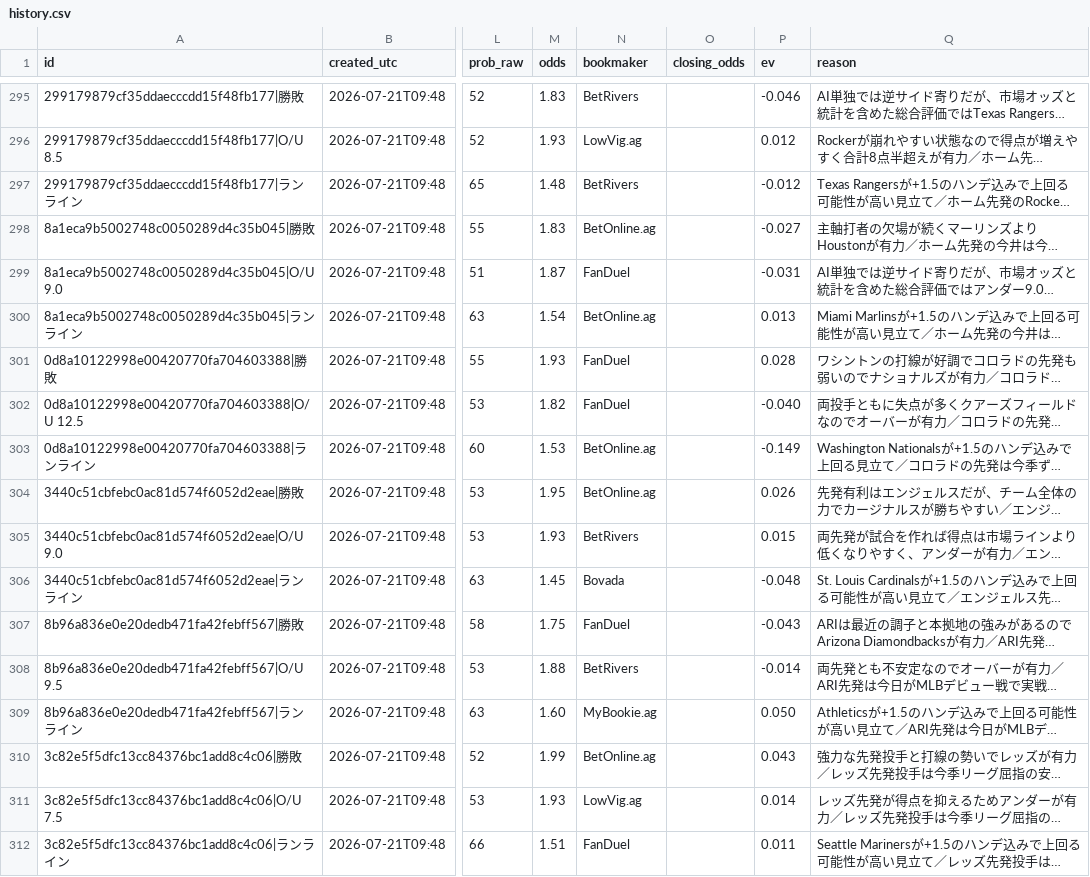
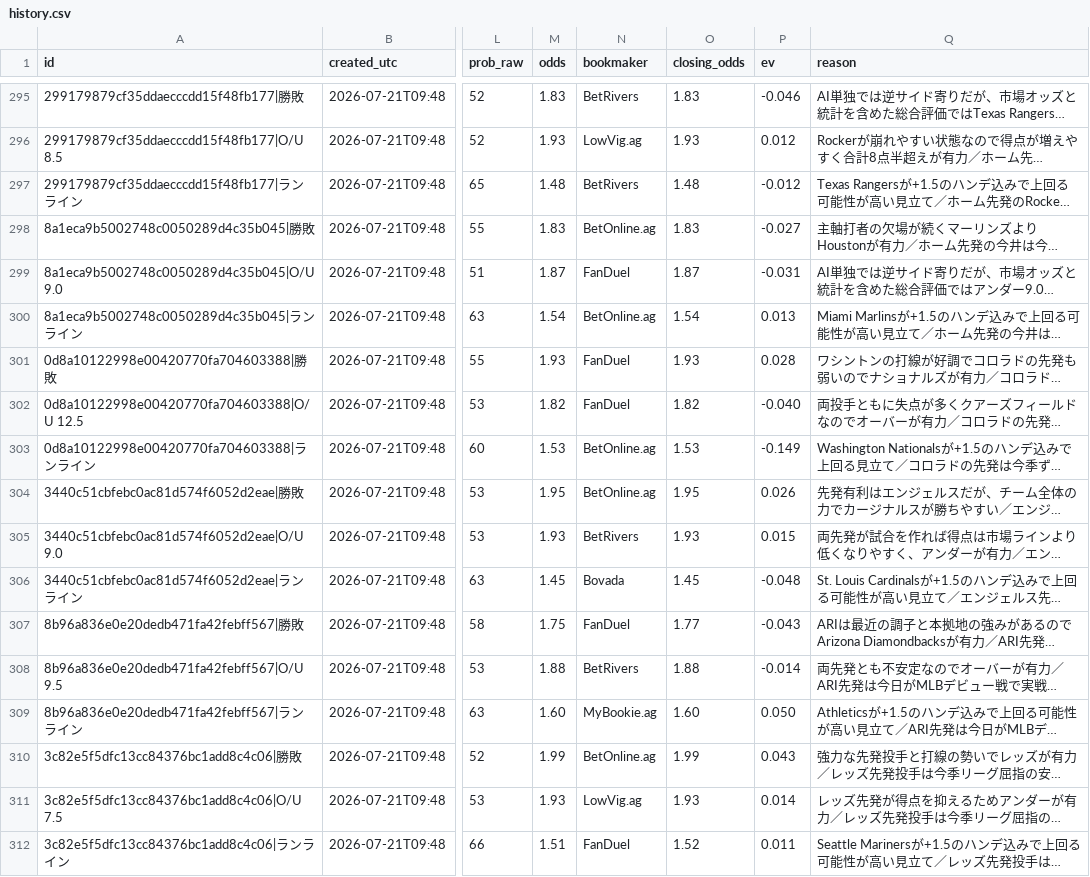
Before and after one commit to initialey/wc-bet-tracker, a CSV file: data/history.csv, drawn as a sheet; only a part is shown, gaps mark what is left out; long unchanged cells end in …; the diff covers the shown part only; the diff names each change by its address in the sheet, - before the commit and + after, or states it on an @@ line.

```diff
--- a/data/history.csv
+++ b/data/history.csv
-O295 (closing_odds): (empty)
+O295 (closing_odds): 1.83
-O296 (closing_odds): (empty)
+O296 (closing_odds): 1.93
-O297 (closing_odds): (empty)
+O297 (closing_odds): 1.48
-O298 (closing_odds): (empty)
+O298 (closing_odds): 1.83
-O299 (closing_odds): (empty)
+O299 (closing_odds): 1.87
-O300 (closing_odds): (empty)
+O300 (closing_odds): 1.54
-O301 (closing_odds): (empty)
+O301 (closing_odds): 1.93
-O302 (closing_odds): (empty)
+O302 (closing_odds): 1.82
-O303 (closing_odds): (empty)
+O303 (closing_odds): 1.53
-O304 (closing_odds): (empty)
+O304 (closing_odds): 1.95
-O305 (closing_odds): (empty)
+O305 (closing_odds): 1.93
-O306 (closing_odds): (empty)
+O306 (closing_odds): 1.45
-O307 (closing_odds): (empty)
+O307 (closing_odds): 1.77
-O308 (closing_odds): (empty)
+O308 (closing_odds): 1.88
-O309 (closing_odds): (empty)
+O309 (closing_odds): 1.60
-O310 (closing_odds): (empty)
+O310 (closing_odds): 1.99
-O311 (closing_odds): (empty)
+O311 (closing_odds): 1.93
-O312 (closing_odds): (empty)
+O312 (closing_odds): 1.52
```
Also changed, not shown: 27 edited cells elsewhere in this file, 3 other files.
